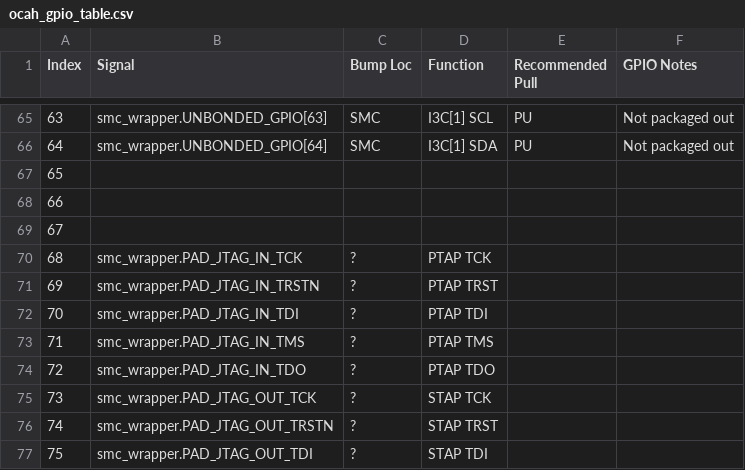
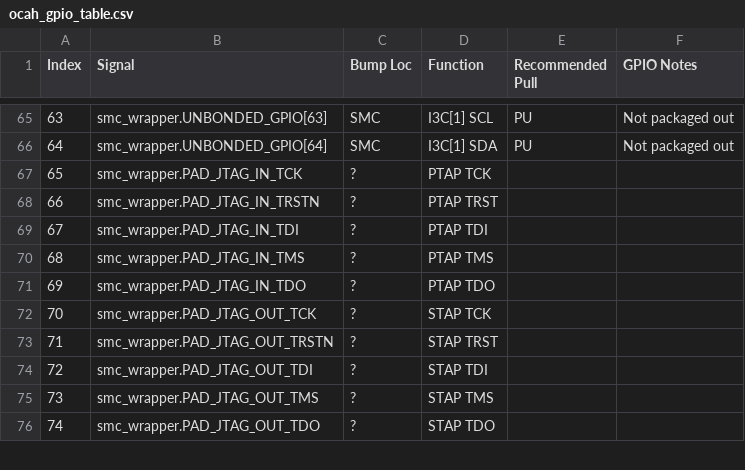
Before and after one commit to tenstorrent/tt-oca-harness, a CSV file: doc/integrator/meta/ocah_gpio_table.csv, drawn as a sheet; only a part is shown, gaps mark what is left out; the shorter side is filled out with more unchanged rows; removed rows and columns are numbered as before the commit, all else as after; the diff names each change by its address in the sheet, - before the commit and + after, or states it on an @@ line.

Commit message:
Table formatting

```diff
--- a/doc/integrator/meta/ocah_gpio_table.csv
+++ b/doc/integrator/meta/ocah_gpio_table.csv
-row 67: 65
-row 68: 66
-row 69: 67
@@ column A (Index) renumbered from row 67 down @@
```
Also changed, not shown: 1 other file.
